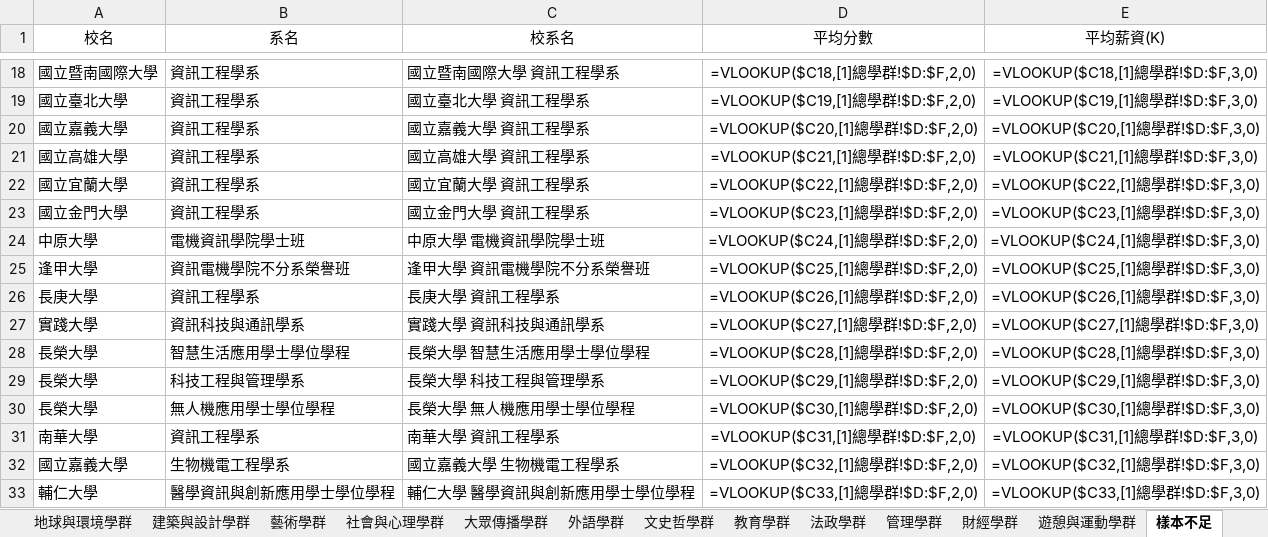
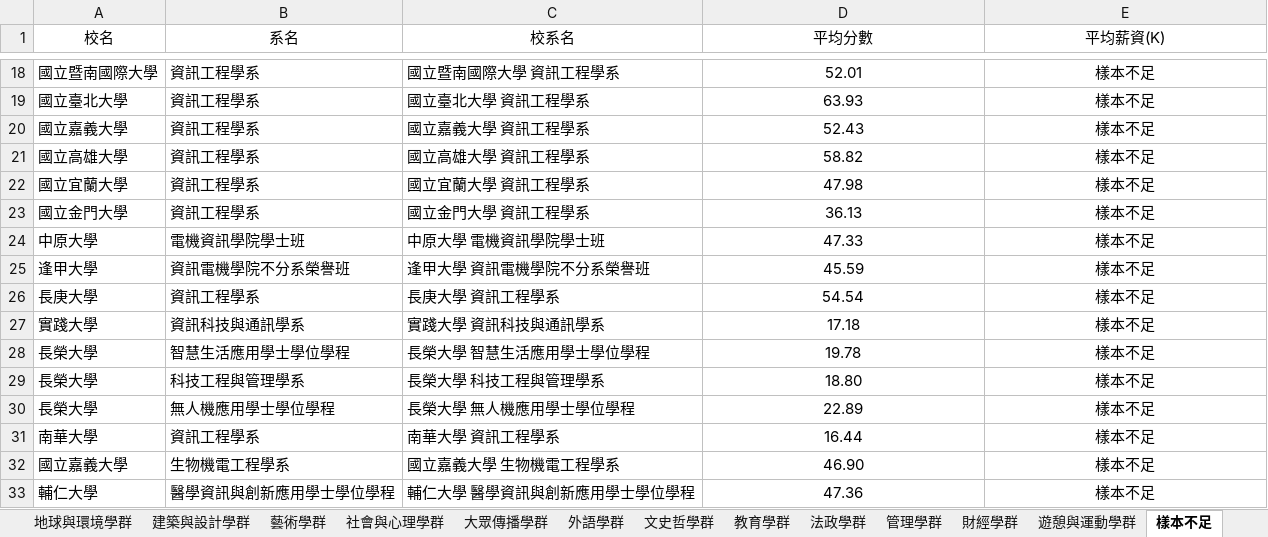
Before and after one commit to chyuaner/CHU-PredictSystem-UI, an Excel workbook: src/docs/107-CP-public.xlsx, sheet 樣本不足, drawn as a sheet; only a part is shown, gaps mark what is left out; values as stored, in another font and other column widths than the file's, no borders; formulas are shown in place of their values; the diff covers the shown part only; the diff names each change by its address in the sheet, - before the commit and + after, or states it on an @@ line.

```diff
--- a/src/docs/107-CP-public.xlsx (sheet 樣本不足)
+++ b/src/docs/107-CP-public.xlsx (sheet 樣本不足)
-D18 (平均分數): =VLOOKUP($C18,[1]總學群!$D:$F,2,0)
+D18 (平均分數): 52.01
-E18 (平均薪資(K)): =VLOOKUP($C18,[1]總學群!$D:$F,3,0)
+E18 (平均薪資(K)): 樣本不足
-D19 (平均分數): =VLOOKUP($C19,[1]總學群!$D:$F,2,0)
+D19 (平均分數): 63.93
-E19 (平均薪資(K)): =VLOOKUP($C19,[1]總學群!$D:$F,3,0)
+E19 (平均薪資(K)): 樣本不足
-D20 (平均分數): =VLOOKUP($C20,[1]總學群!$D:$F,2,0)
+D20 (平均分數): 52.43
-E20 (平均薪資(K)): =VLOOKUP($C20,[1]總學群!$D:$F,3,0)
+E20 (平均薪資(K)): 樣本不足
-D21 (平均分數): =VLOOKUP($C21,[1]總學群!$D:$F,2,0)
+D21 (平均分數): 58.82
-E21 (平均薪資(K)): =VLOOKUP($C21,[1]總學群!$D:$F,3,0)
+E21 (平均薪資(K)): 樣本不足
-D22 (平均分數): =VLOOKUP($C22,[1]總學群!$D:$F,2,0)
+D22 (平均分數): 47.98
-E22 (平均薪資(K)): =VLOOKUP($C22,[1]總學群!$D:$F,3,0)
+E22 (平均薪資(K)): 樣本不足
-D23 (平均分數): =VLOOKUP($C23,[1]總學群!$D:$F,2,0)
+D23 (平均分數): 36.13
-E23 (平均薪資(K)): =VLOOKUP($C23,[1]總學群!$D:$F,3,0)
+E23 (平均薪資(K)): 樣本不足
-D24 (平均分數): =VLOOKUP($C24,[1]總學群!$D:$F,2,0)
+D24 (平均分數): 47.33
-E24 (平均薪資(K)): =VLOOKUP($C24,[1]總學群!$D:$F,3,0)
+E24 (平均薪資(K)): 樣本不足
-D25 (平均分數): =VLOOKUP($C25,[1]總學群!$D:$F,2,0)
+D25 (平均分數): 45.59
-E25 (平均薪資(K)): =VLOOKUP($C25,[1]總學群!$D:$F,3,0)
+E25 (平均薪資(K)): 樣本不足
-D26 (平均分數): =VLOOKUP($C26,[1]總學群!$D:$F,2,0)
+D26 (平均分數): 54.54
-E26 (平均薪資(K)): =VLOOKUP($C26,[1]總學群!$D:$F,3,0)
+E26 (平均薪資(K)): 樣本不足
-D27 (平均分數): =VLOOKUP($C27,[1]總學群!$D:$F,2,0)
+D27 (平均分數): 17.18
-E27 (平均薪資(K)): =VLOOKUP($C27,[1]總學群!$D:$F,3,0)
+E27 (平均薪資(K)): 樣本不足
-D28 (平均分數): =VLOOKUP($C28,[1]總學群!$D:$F,2,0)
+D28 (平均分數): 19.78
-E28 (平均薪資(K)): =VLOOKUP($C28,[1]總學群!$D:$F,3,0)
+E28 (平均薪資(K)): 樣本不足
-D29 (平均分數): =VLOOKUP($C29,[1]總學群!$D:$F,2,0)
+D29 (平均分數): 18.80
-E29 (平均薪資(K)): =VLOOKUP($C29,[1]總學群!$D:$F,3,0)
+E29 (平均薪資(K)): 樣本不足
-D30 (平均分數): =VLOOKUP($C30,[1]總學群!$D:$F,2,0)
+D30 (平均分數): 22.89
-E30 (平均薪資(K)): =VLOOKUP($C30,[1]總學群!$D:$F,3,0)
+E30 (平均薪資(K)): 樣本不足
-D31 (平均分數): =VLOOKUP($C31,[1]總學群!$D:$F,2,0)
+D31 (平均分數): 16.44
-E31 (平均薪資(K)): =VLOOKUP($C31,[1]總學群!$D:$F,3,0)
+E31 (平均薪資(K)): 樣本不足
-D32 (平均分數): =VLOOKUP($C32,[1]總學群!$D:$F,2,0)
+D32 (平均分數): 46.90
-E32 (平均薪資(K)): =VLOOKUP($C32,[1]總學群!$D:$F,3,0)
+E32 (平均薪資(K)): 樣本不足
-D33 (平均分數): =VLOOKUP($C33,[1]總學群!$D:$F,2,0)
+D33 (平均分數): 47.36
-E33 (平均薪資(K)): =VLOOKUP($C33,[1]總學群!$D:$F,3,0)
+E33 (平均薪資(K)): 樣本不足
```
Also changed, not shown: 1072 edited cells elsewhere in this sheet, 1 other file.
